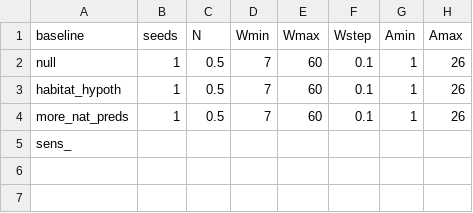
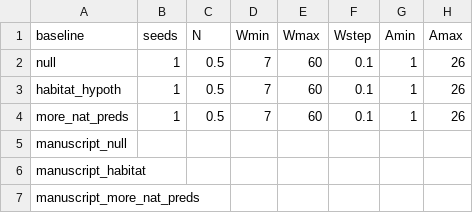
Before and after one commit to msabal/SDP-pred-mig, a CSV file: raw-data/Parameter_Iterations_Tracking.csv, drawn as a sheet; only a part is shown; rows hold the shown columns only; the diff names each change by its address in the sheet, - before the commit and + after, or states it on an @@ line.

```diff
--- a/raw-data/Parameter_Iterations_Tracking.csv
+++ b/raw-data/Parameter_Iterations_Tracking.csv
-A5 (baseline): sens_
+A5 (baseline): manuscript_null
+row 6: manuscript_habitat
+row 7: manuscript_more_nat_preds
```
Also changed, not shown: 10 other files.
